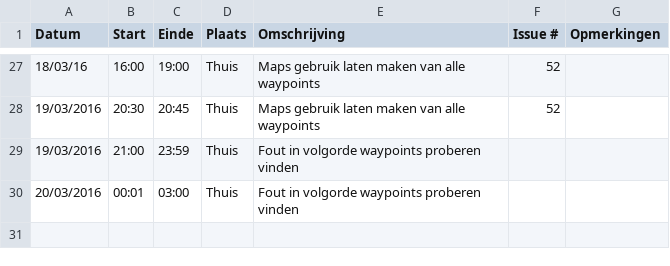
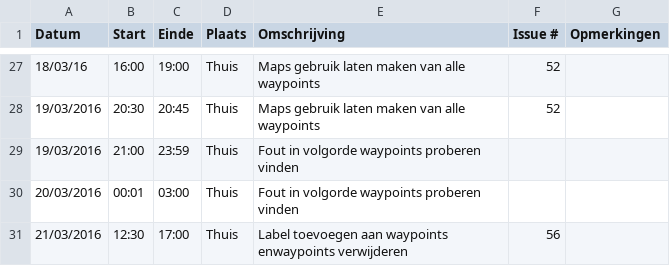
Before and after one commit to ghentlivinglab/Traffic-Travel-Time-Analyzer-3, a CSV file: Brent-FloreLogboek.csv, drawn as a sheet; only a part is shown, gaps mark what is left out; the diff names each change by its address in the sheet, - before the commit and + after, or states it on an @@ line.

Commit message:
Update Brent-FloreLogboek.csv

```diff
--- a/Brent-FloreLogboek.csv
+++ b/Brent-FloreLogboek.csv
+row 31: 21/03/2016 | 12:30 | 17:00 | Thuis | Label toevoegen aan waypoints enwaypoints verwijderen | 56
```
